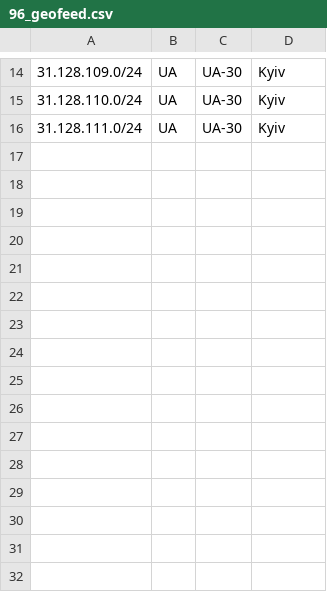
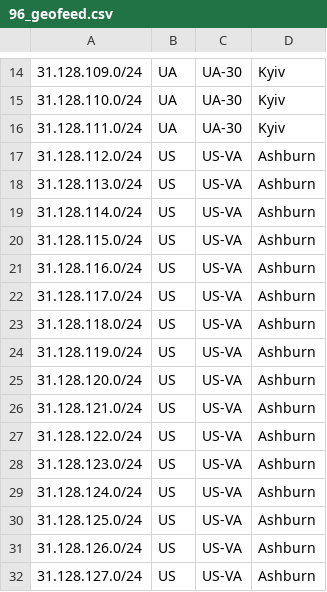
Before and after one commit to UN1ikeR/geofeed_IS, a CSV file: 96_geofeed.csv, drawn as a sheet; only a part is shown, gaps mark what is left out.

Commit message:
Update 96_geofeed.csv

```diff
--- a/96_geofeed.csv
+++ b/96_geofeed.csv
@@ -16 +16,17 @@
 31.128.111.0/24,UA,UA-30,Kyiv,
+31.128.112.0/24,US,US-VA,Ashburn,
+31.128.113.0/24,US,US-VA,Ashburn,
+31.128.114.0/24,US,US-VA,Ashburn,
+31.128.115.0/24,US,US-VA,Ashburn,
+31.128.116.0/24,US,US-VA,Ashburn,
+31.128.117.0/24,US,US-VA,Ashburn,
+31.128.118.0/24,US,US-VA,Ashburn,
+31.128.119.0/24,US,US-VA,Ashburn,
+31.128.120.0/24,US,US-VA,Ashburn,
+31.128.121.0/24,US,US-VA,Ashburn,
+31.128.122.0/24,US,US-VA,Ashburn,
+31.128.123.0/24,US,US-VA,Ashburn,
+31.128.124.0/24,US,US-VA,Ashburn,
+31.128.125.0/24,US,US-VA,Ashburn,
+31.128.126.0/24,US,US-VA,Ashburn,
+31.128.127.0/24,US,US-VA,Ashburn,
```
